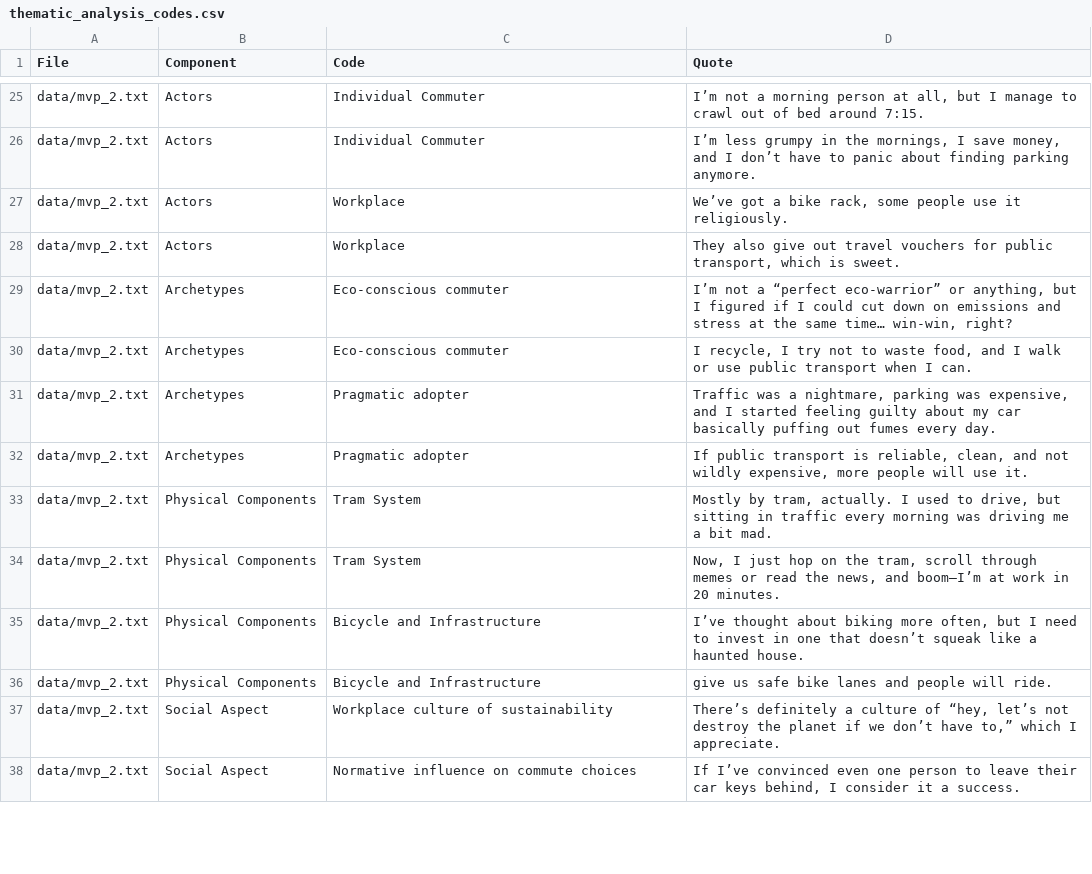
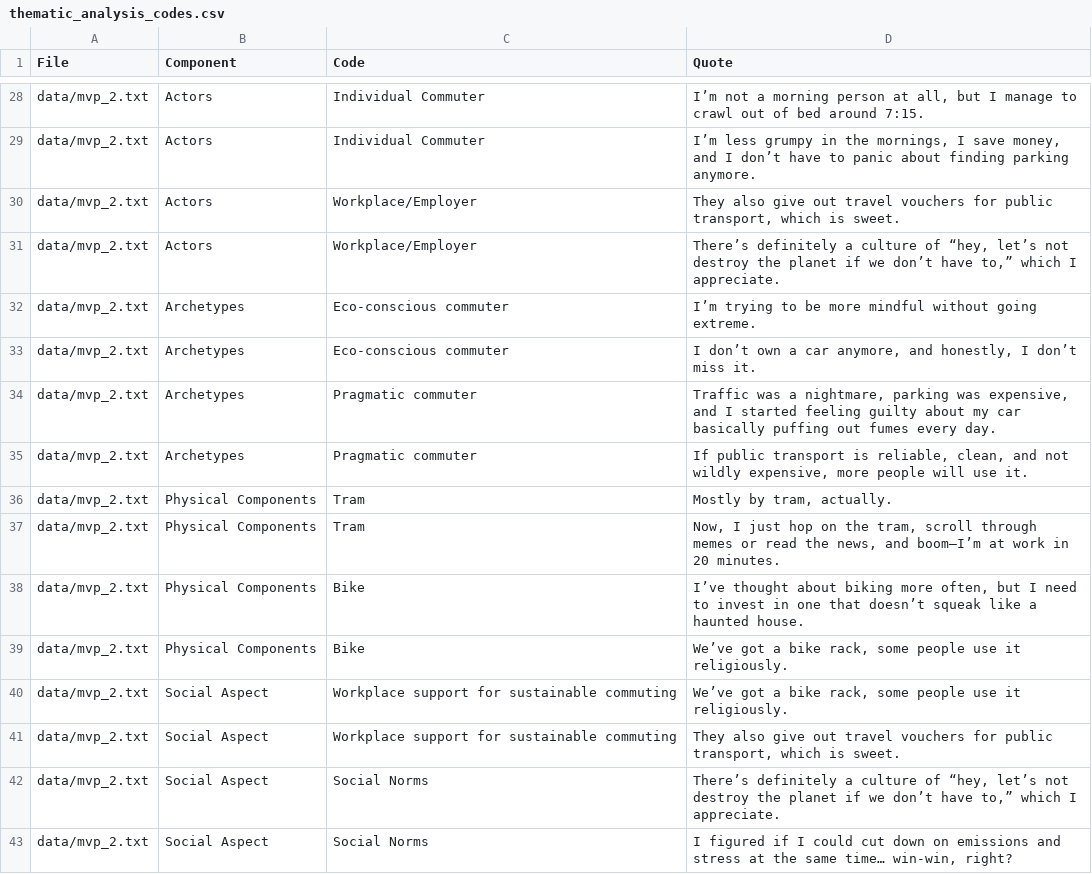
Before and after one commit to ne-supanat/uon_dissertation, a CSV file: abm_analysis/results/thematic_analysis_codes.csv, drawn as a sheet; only a part is shown, gaps mark what is left out; the diff covers the shown part only.

```diff
--- a/abm_analysis/results/thematic_analysis_codes.csv
+++ b/abm_analysis/results/thematic_analysis_codes.csv
@@ -26,13 +29,15 @@ data/mvp_2.txt;Actors;Individual Commuter;I’m not a morning person at all, but
 data/mvp_2.txt;Actors;Individual Commuter;I’m less grumpy in the mornings, I save money, and I don’t have to panic about finding parking anymore.
-data/mvp_2.txt;Actors;Workplace;We’ve got a bike rack, some people use it religiously.
-data/mvp_2.txt;Actors;Workplace;They also give out travel vouchers for public transport, which is sweet.
-data/mvp_2.txt;Archetypes;Eco-conscious commuter;I’m not a “perfect eco-warrior” or anything, but I figured if I could cut down on emissions and stress at the same time… win-win, right?
-data/mvp_2.txt;Archetypes;Eco-conscious commuter;I recycle, I try not to waste food, and I walk or use public transport when I can.
-data/mvp_2.txt;Archetypes;Pragmatic adopter;Traffic was a nightmare, parking was expensive, and I started feeling guilty about my car basically puffing out fumes every day.
-data/mvp_2.txt;Archetypes;Pragmatic adopter;If public transport is reliable, clean, and not wildly expensive, more people will use it.
-data/mvp_2.txt;Physical Components;Tram System;Mostly by tram, actually. I used to drive, but sitting in traffic every morning was driving me a bit mad.
-data/mvp_2.txt;Physical Components;Tram System;Now, I just hop on the tram, scroll through memes or read the news, and boom—I’m at work in 20 minutes.
-data/mvp_2.txt;Physical Components;Bicycle and Infrastructure;I’ve thought about biking more often, but I need to invest in one that doesn’t squeak like a haunted house.
-data/mvp_2.txt;Physical Components;Bicycle and Infrastructure;give us safe bike lanes and people will ride.
-data/mvp_2.txt;Social Aspect;Workplace culture of sustainability;There’s definitely a culture of “hey, let’s not destroy the planet if we don’t have to,” which I appreciate.
-data/mvp_2.txt;Social Aspect;Normative influence on commute choices;If I’ve convinced even one person to leave their car keys behind, I consider it a success.
+data/mvp_2.txt;Actors;Workplace/Employer;They also give out travel vouchers for public transport, which is sweet.
+data/mvp_2.txt;Actors;Workplace/Employer;There’s definitely a culture of “hey, let’s not destroy the planet if we don’t have to,” which I appreciate.
+data/mvp_2.txt;Archetypes;Eco-conscious commuter;I’m trying to be more mindful without going extreme.
+data/mvp_2.txt;Archetypes;Eco-conscious commuter;I don’t own a car anymore, and honestly, I don’t miss it.
+data/mvp_2.txt;Archetypes;Pragmatic commuter;Traffic was a nightmare, parking was expensive, and I started feeling guilty about my car basically puffing out fumes every day.
+data/mvp_2.txt;Archetypes;Pragmatic commuter;If public transport is reliable, clean, and not wildly expensive, more people will use it.
+data/mvp_2.txt;Physical Components;Tram;Mostly by tram, actually.
+data/mvp_2.txt;Physical Components;Tram;Now, I just hop on the tram, scroll through memes or read the news, and boom—I’m at work in 20 minutes.
+data/mvp_2.txt;Physical Components;Bike;I’ve thought about biking more often, but I need to invest in one that doesn’t squeak like a haunted house.
+data/mvp_2.txt;Physical Components;Bike;We’ve got a bike rack, some people use it religiously.
+data/mvp_2.txt;Social Aspect;Workplace support for sustainable commuting;We’ve got a bike rack, some people use it religiously.
+data/mvp_2.txt;Social Aspect;Workplace support for sustainable commuting;They also give out travel vouchers for public transport, which is sweet.
+data/mvp_2.txt;Social Aspect;Social Norms;There’s definitely a culture of “hey, let’s not destroy the planet if we don’t have to,” which I appreciate.
+data/mvp_2.txt;Social Aspect;Social Norms;I figured if I could cut down on emissions and stress at the same time… win-win, right?
```
Also changed, not shown: 8 added rows, 1 removed row and 73 edited cells elsewhere in this file, 4 other files.
